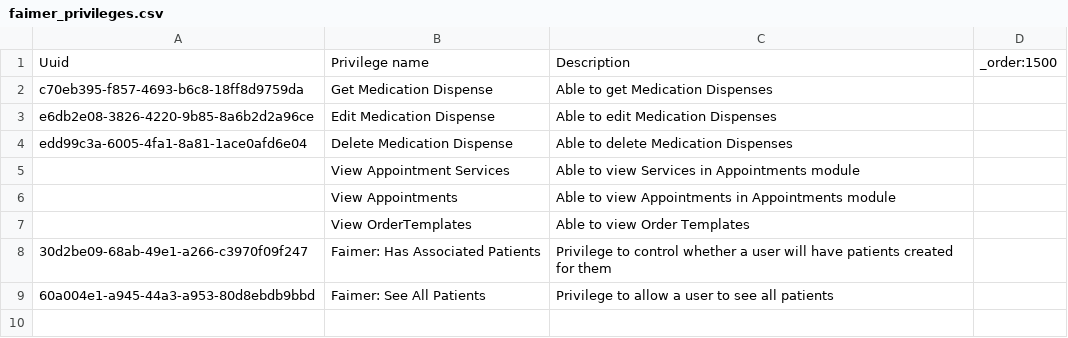
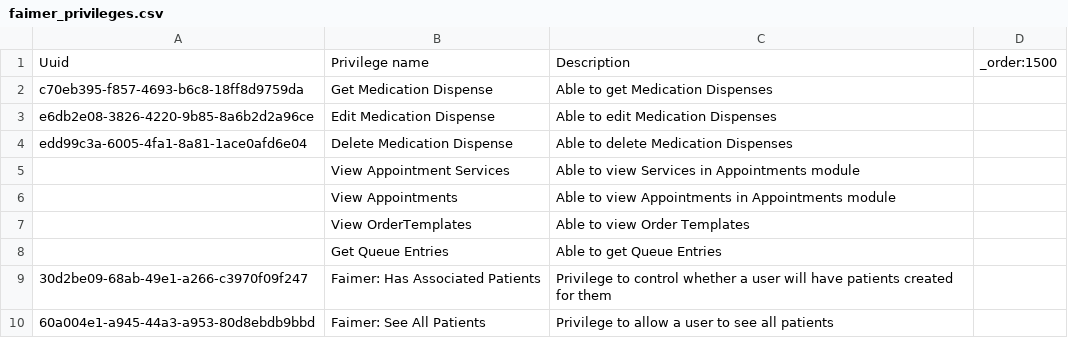
Before and after one commit to kdaud/ozonex, a CSV file: configs/openmrs/initializer_config/privileges/faimer_privileges.csv, drawn as a sheet.

Commit message:
Add Get Users and Get Queue Entries privileges to FAIMER Learner role (#35)

```diff
--- a/configs/openmrs/initializer_config/privileges/faimer_privileges.csv
+++ b/configs/openmrs/initializer_config/privileges/faimer_privileges.csv
@@ -7,2 +7,3 @@ edd99c3a-6005-4fa1-8a81-1ace0afd6e04,Delete Medication Dispense,Able to delete M
 ,View OrderTemplates,Able to view Order Templates,
+,Get Queue Entries,Able to get Queue Entries,
 30d2be09-68ab-49e1-a266-c3970f09f247,Faimer: Has Associated Patients,Privilege to control whether a user will have patients created for them,
```
Also changed, not shown: configs/openmrs/initializer_config/roles/faimer_roles.csv.
